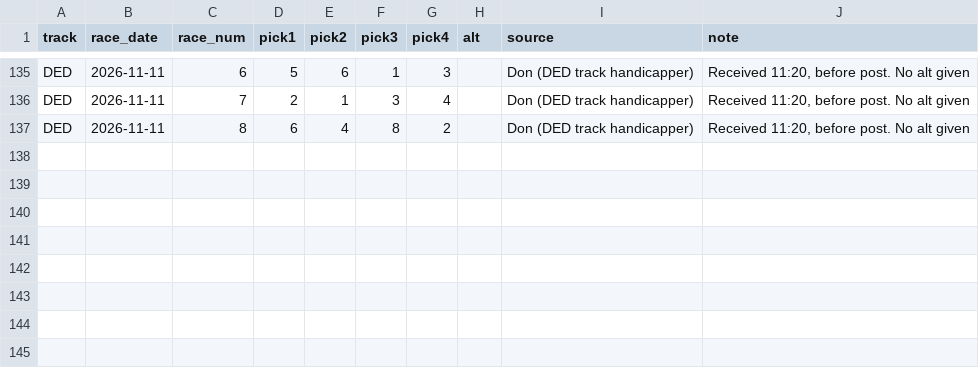
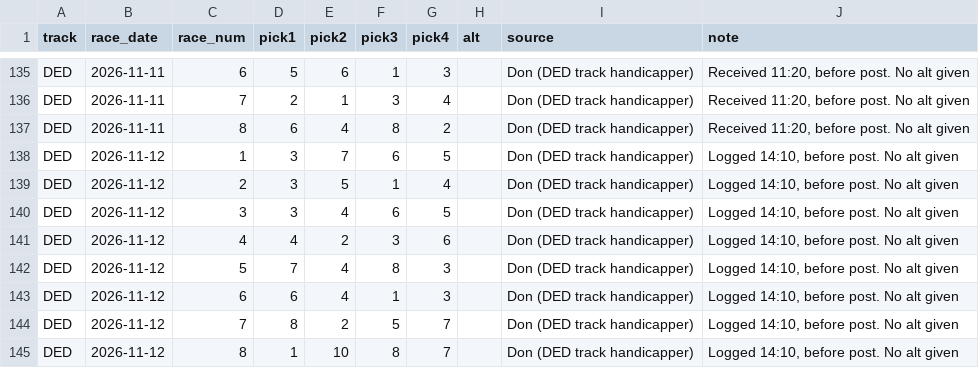
Before and after one commit to Authentic-66/benter-model_v2-data, a CSV file: scripts_dpv1/tracking/don_picks.csv, drawn as a sheet; only a part is shown, gaps mark what is left out.

```diff
--- a/scripts_dpv1/tracking/don_picks.csv
+++ b/scripts_dpv1/tracking/don_picks.csv
@@ -137 +137,9 @@ DED,2026-11-11,7,2,1,3,4,,Don (DED track handicapper),"Received 11:20, before po
 DED,2026-11-11,8,6,4,8,2,,Don (DED track handicapper),"Received 11:20, before post. No alt given"
+DED,2026-11-12,1,3,7,6,5,,Don (DED track handicapper),"Logged 14:10, before post. No alt given"
+DED,2026-11-12,2,3,5,1,4,,Don (DED track handicapper),"Logged 14:10, before post. No alt given"
+DED,2026-11-12,3,3,4,6,5,,Don (DED track handicapper),"Logged 14:10, before post. No alt given"
+DED,2026-11-12,4,4,2,3,6,,Don (DED track handicapper),"Logged 14:10, before post. No alt given"
+DED,2026-11-12,5,7,4,8,3,,Don (DED track handicapper),"Logged 14:10, before post. No alt given"
+DED,2026-11-12,6,6,4,1,3,,Don (DED track handicapper),"Logged 14:10, before post. No alt given"
+DED,2026-11-12,7,8,2,5,7,,Don (DED track handicapper),"Logged 14:10, before post. No alt given"
+DED,2026-11-12,8,1,10,8,7,,Don (DED track handicapper),"Logged 14:10, before post. No alt given"
```
Also changed, not shown: scripts_dpv1/tracking/don_bets.csv, scripts_dpv1/tracking/doug_picks.csv.
